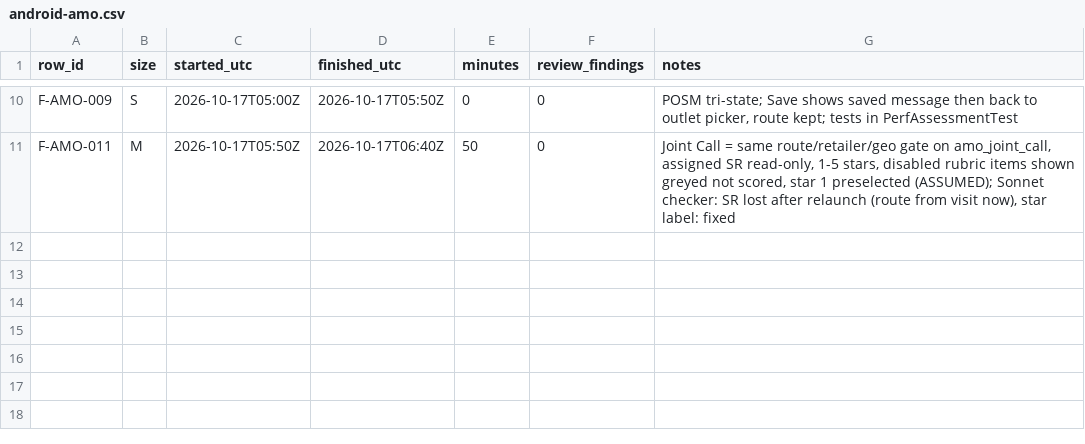
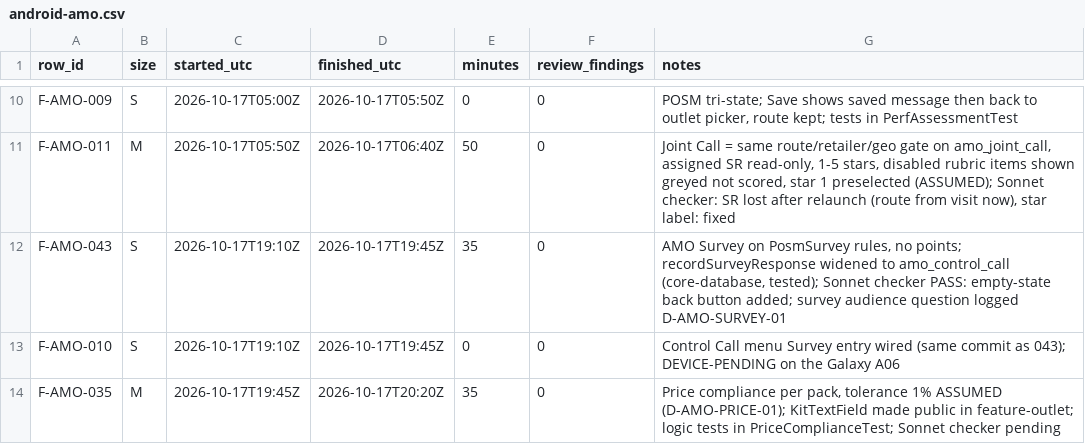
Before and after one commit to asefameerador96-ctrl/Aron-Pro-Max, a CSV file: docs/status/android-amo.csv, drawn as a sheet; only a part is shown, gaps mark what is left out; the diff names each change by its address in the sheet, - before the commit and + after, or states it on an @@ line.

```diff
--- a/docs/status/android-amo.csv
+++ b/docs/status/android-amo.csv
+row 12: F-AMO-043 | S | 2026-10-17T19:10Z | 2026-10-17T19:45Z | 35 | 0 | AMO Survey on PosmSurvey rules, no points; recordSurveyResponse widened to amo_control_call (core-database, tested); Sonnet checker PASS: empty-state back button added; survey audience question logged D-AMO-SURVEY-01
+row 13: F-AMO-010 | S | 2026-10-17T19:10Z | 2026-10-17T19:45Z | 0 | 0 | Control Call menu Survey entry wired (same commit as 043); DEVICE-PENDING on the Galaxy A06
+row 14: F-AMO-035 | M | 2026-10-17T19:45Z | 2026-10-17T20:20Z | 35 | 0 | Price compliance per pack, tolerance 1% ASSUMED (D-AMO-PRICE-01); KitTextField made public in feature-outlet; logic tests in PriceComplianceTest; Sonnet checker pending
```
Also changed, not shown: 12 other files.
